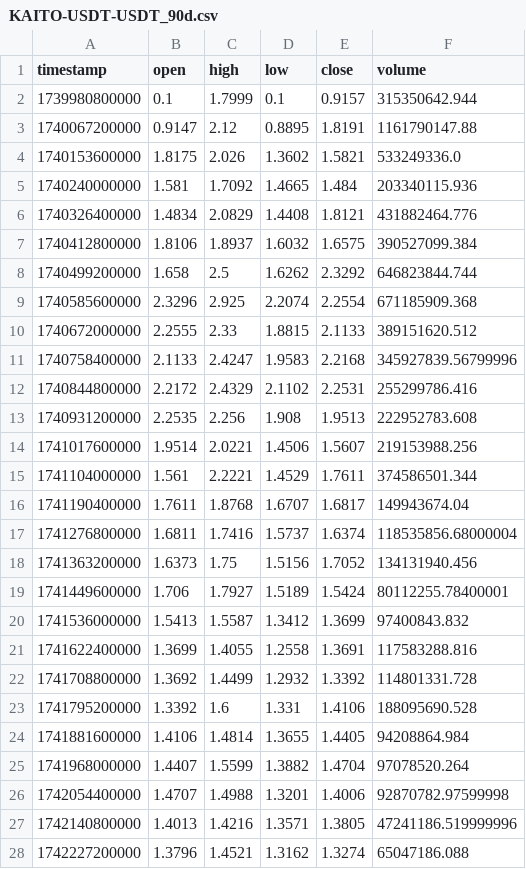
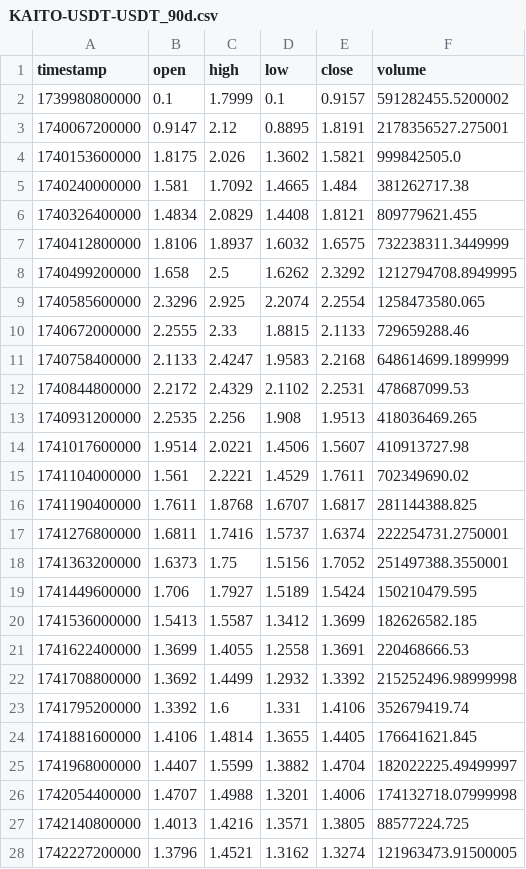
Before and after one commit to yngPige/Scanner-Dev-v4, a CSV file: Data/historical/KAITO-USDT-USDT_90d.csv, drawn as a sheet; only a part is shown; the diff covers the shown part only.

```diff
--- a/Data/historical/KAITO-USDT-USDT_90d.csv
+++ b/Data/historical/KAITO-USDT-USDT_90d.csv
@@ -1,28 +1,28 @@
 timestamp,open,high,low,close,volume
-1739980800000,0.1,1.7999,0.1,0.9157,315350642.944
-1740067200000,0.9147,2.12,0.8895,1.8191,1161790147.88
-1740153600000,1.8175,2.026,1.3602,1.5821,533249336.0
-1740240000000,1.581,1.7092,1.4665,1.484,203340115.936
-1740326400000,1.4834,2.0829,1.4408,1.8121,431882464.776
-1740412800000,1.8106,1.8937,1.6032,1.6575,390527099.384
-1740499200000,1.658,2.5,1.6262,2.3292,646823844.744
-1740585600000,2.3296,2.925,2.2074,2.2554,671185909.368
-1740672000000,2.2555,2.33,1.8815,2.1133,389151620.512
-1740758400000,2.1133,2.4247,1.9583,2.2168,345927839.56799996
-1740844800000,2.2172,2.4329,2.1102,2.2531,255299786.416
-1740931200000,2.2535,2.256,1.908,1.9513,222952783.608
-1741017600000,1.9514,2.0221,1.4506,1.5607,219153988.256
-1741104000000,1.561,2.2221,1.4529,1.7611,374586501.344
-1741190400000,1.7611,1.8768,1.6707,1.6817,149943674.04
-1741276800000,1.6811,1.7416,1.5737,1.6374,118535856.68000004
-1741363200000,1.6373,1.75,1.5156,1.7052,134131940.456
-1741449600000,1.706,1.7927,1.5189,1.5424,80112255.78400001
-1741536000000,1.5413,1.5587,1.3412,1.3699,97400843.832
-1741622400000,1.3699,1.4055,1.2558,1.3691,117583288.816
-1741708800000,1.3692,1.4499,1.2932,1.3392,114801331.728
-1741795200000,1.3392,1.6,1.331,1.4106,188095690.528
-1741881600000,1.4106,1.4814,1.3655,1.4405,94208864.984
-1741968000000,1.4407,1.5599,1.3882,1.4704,97078520.264
-1742054400000,1.4707,1.4988,1.3201,1.4006,92870782.97599998
-1742140800000,1.4013,1.4216,1.3571,1.3805,47241186.519999996
-1742227200000,1.3796,1.4521,1.3162,1.3274,65047186.088
+1739980800000,0.1,1.7999,0.1,0.9157,591282455.5200002
+1740067200000,0.9147,2.12,0.8895,1.8191,2178356527.275001
+1740153600000,1.8175,2.026,1.3602,1.5821,999842505.0
+1740240000000,1.581,1.7092,1.4665,1.484,381262717.38
+1740326400000,1.4834,2.0829,1.4408,1.8121,809779621.455
+1740412800000,1.8106,1.8937,1.6032,1.6575,732238311.3449999
+1740499200000,1.658,2.5,1.6262,2.3292,1212794708.8949995
+1740585600000,2.3296,2.925,2.2074,2.2554,1258473580.065
+1740672000000,2.2555,2.33,1.8815,2.1133,729659288.46
+1740758400000,2.1133,2.4247,1.9583,2.2168,648614699.1899999
+1740844800000,2.2172,2.4329,2.1102,2.2531,478687099.53
+1740931200000,2.2535,2.256,1.908,1.9513,418036469.265
+1741017600000,1.9514,2.0221,1.4506,1.5607,410913727.98
+1741104000000,1.561,2.2221,1.4529,1.7611,702349690.02
+1741190400000,1.7611,1.8768,1.6707,1.6817,281144388.825
+1741276800000,1.6811,1.7416,1.5737,1.6374,222254731.2750001
+1741363200000,1.6373,1.75,1.5156,1.7052,251497388.3550001
+1741449600000,1.706,1.7927,1.5189,1.5424,150210479.595
+1741536000000,1.5413,1.5587,1.3412,1.3699,182626582.185
+1741622400000,1.3699,1.4055,1.2558,1.3691,220468666.53
+1741708800000,1.3692,1.4499,1.2932,1.3392,215252496.98999998
+1741795200000,1.3392,1.6,1.331,1.4106,352679419.74
+1741881600000,1.4106,1.4814,1.3655,1.4405,176641621.845
+1741968000000,1.4407,1.5599,1.3882,1.4704,182022225.49499997
+1742054400000,1.4707,1.4988,1.3201,1.4006,174132718.07999998
+1742140800000,1.4013,1.4216,1.3571,1.3805,88577224.725
+1742227200000,1.3796,1.4521,1.3162,1.3274,121963473.91500005
```
Also changed, not shown: 54 edited cells elsewhere in this file, Data/historical/BTC-USDT_1h.csv, Data/historical/KAITO-USDT_1h.csv, 14 other files.
